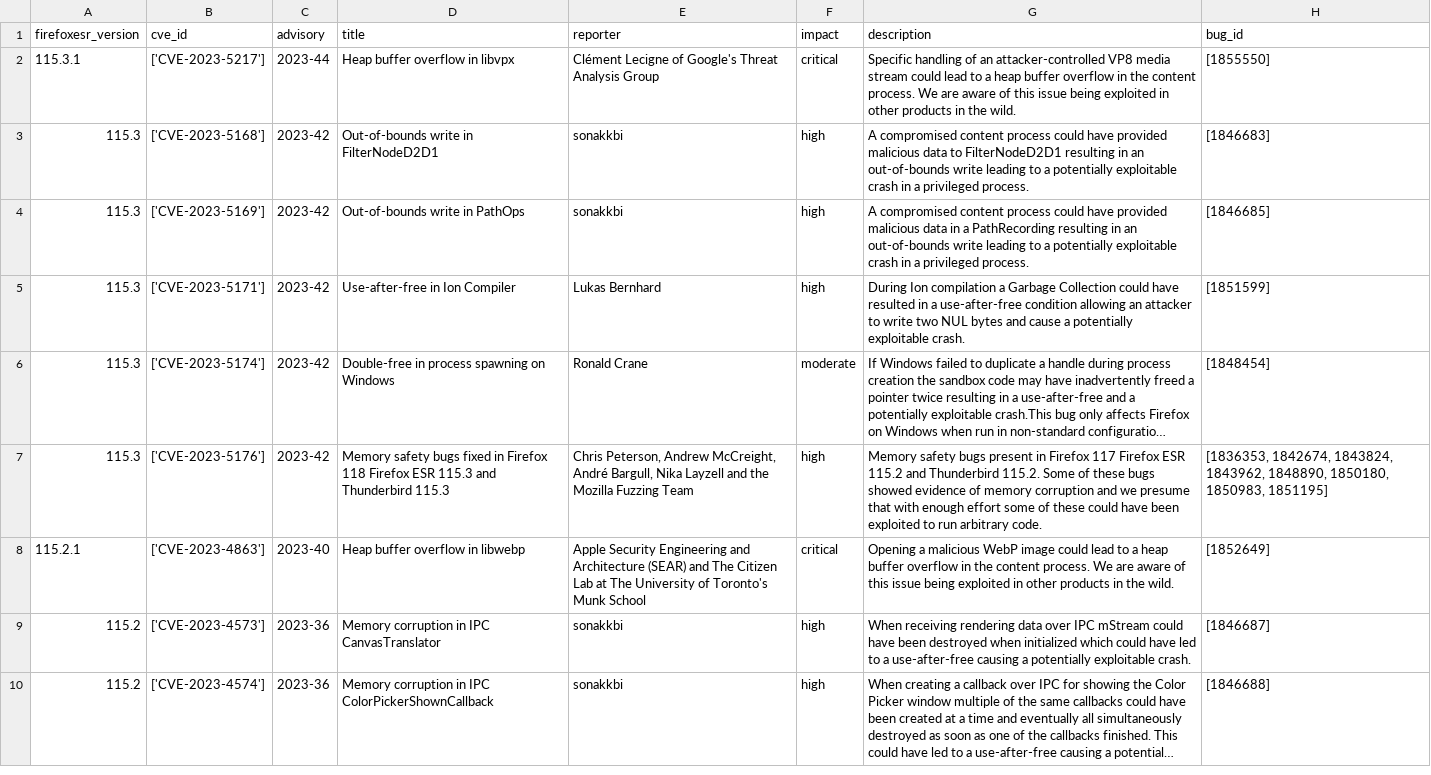
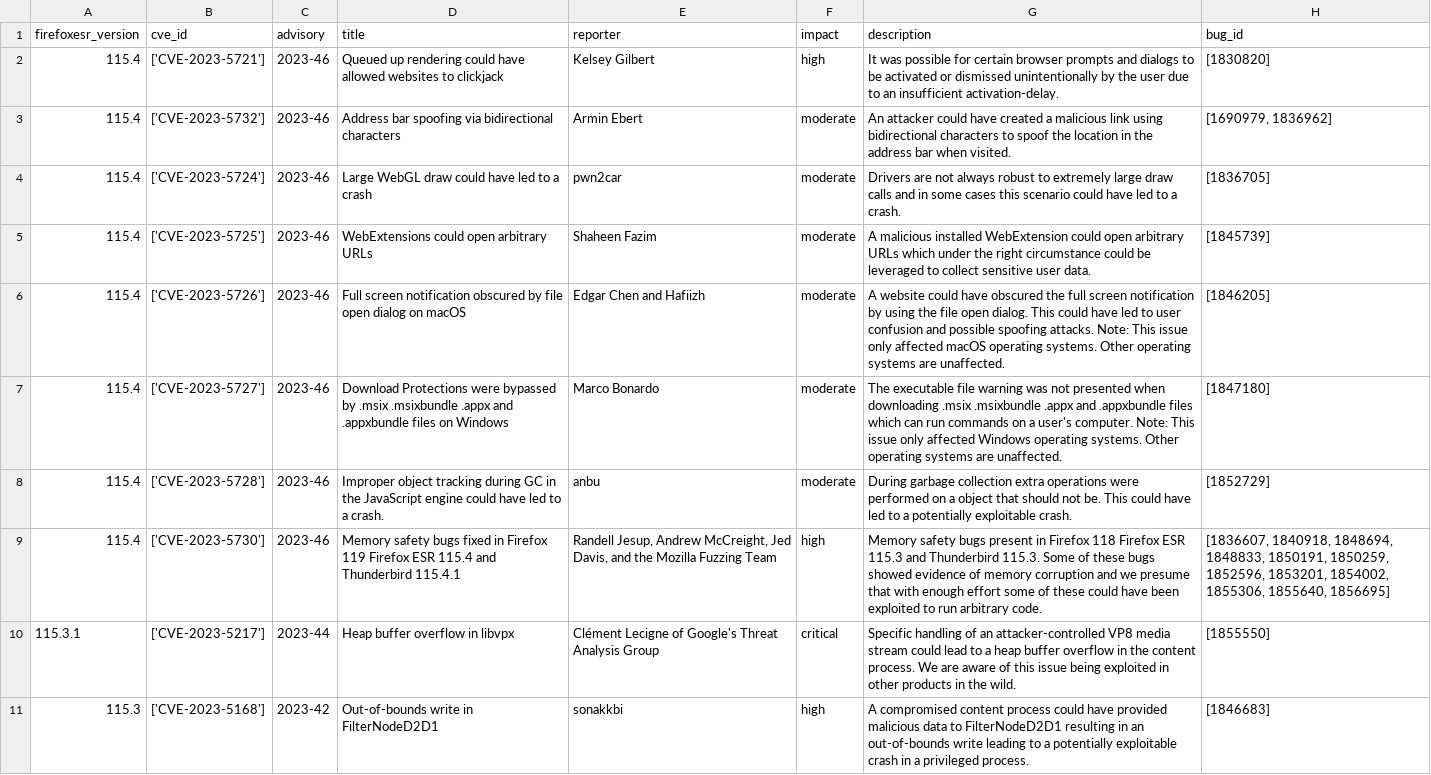
Before and after one commit to krn65/mpvd, a CSV file: product_data/firefoxesr.csv, drawn as a sheet; only a part is shown; the shorter side is filled out with more unchanged rows; long unchanged cells end in …; the diff names each change by its address in the sheet, - before the commit and + after, or states it on an @@ line.

```diff
--- a/product_data/firefoxesr.csv
+++ b/product_data/firefoxesr.csv
+row 2: 115.4 | ['CVE-2023-5721'] | 2023-46 | Queued up rendering could have allowed websites to clickjack | Kelsey Gilbert | high | It was possible for certain browser prompts and dialogs to be activated or dismissed unintentionally by the user due to an insufficient activation-delay. | [1830820]
+row 3: 115.4 | ['CVE-2023-5732'] | 2023-46 | Address bar spoofing via bidirectional characters | Armin Ebert | moderate | An attacker could have created a malicious link using bidirectional characters to spoof the location in the address bar when visited. | [1690979, 1836962]
+row 4: 115.4 | ['CVE-2023-5724'] | 2023-46 | Large WebGL draw could have led to a crash | pwn2car | moderate | Drivers are not always robust to extremely large draw calls and in some cases this scenario could have led to a crash. | [1836705]
+row 5: 115.4 | ['CVE-2023-5725'] | 2023-46 | WebExtensions could open arbitrary URLs | Shaheen Fazim | moderate | A malicious installed WebExtension could open arbitrary URLs which under the right circumstance could be leveraged to collect sensitive user data. | [1845739]
+row 6: 115.4 | ['CVE-2023-5726'] | 2023-46 | Full screen notification obscured by file open dialog on macOS | Edgar Chen and Hafiizh | moderate | A website could have obscured the full screen notification by using the file open dialog. This could have led to user confusion and possible spoofing attacks. Note: This issue only affected macOS operating systems. Other operating systems are unaffected. | [1846205]
+row 7: 115.4 | ['CVE-2023-5727'] | 2023-46 | Download Protections were bypassed by .msix .msixbundle .appx and .appxbundle files on Windows | Marco Bonardo | moderate | The executable file warning was not presented when downloading .msix .msixbundle .appx and .appxbundle files which can run commands on a user's computer. Note: This issue only affected Windows operating systems. Other operating systems are unaffected. | [1847180]
+row 8: 115.4 | ['CVE-2023-5728'] | 2023-46 | Improper object tracking during GC in the JavaScript engine could have led to a crash. | anbu | moderate | During garbage collection extra operations were performed on a object that should not be. This could have led to a potentially exploitable crash. | [1852729]
+row 9: 115.4 | ['CVE-2023-5730'] | 2023-46 | Memory safety bugs fixed in Firefox 119 Firefox ESR 115.4 and Thunderbird 115.4.1 | Randell Jesup, Andrew McCreight, Jed Davis, and the Mozilla Fuzzing Team | high | Memory safety bugs present in Firefox 118 Firefox ESR 115.3 and Thunderbird 115.3. Some of these bugs showed evidence of memory corruption and we presume that with enough effort some of these could have been exploited to run arbitrary code. | [1836607, 1840918, 1848694, 1848833, 1850191, 1850259, 1852596, 1853201, 1854002, 1855306, 1855640, 1856695]
```
Also changed, not shown: cve_data/cve_data.csv, product_data/firefox.csv, 14 other files.
